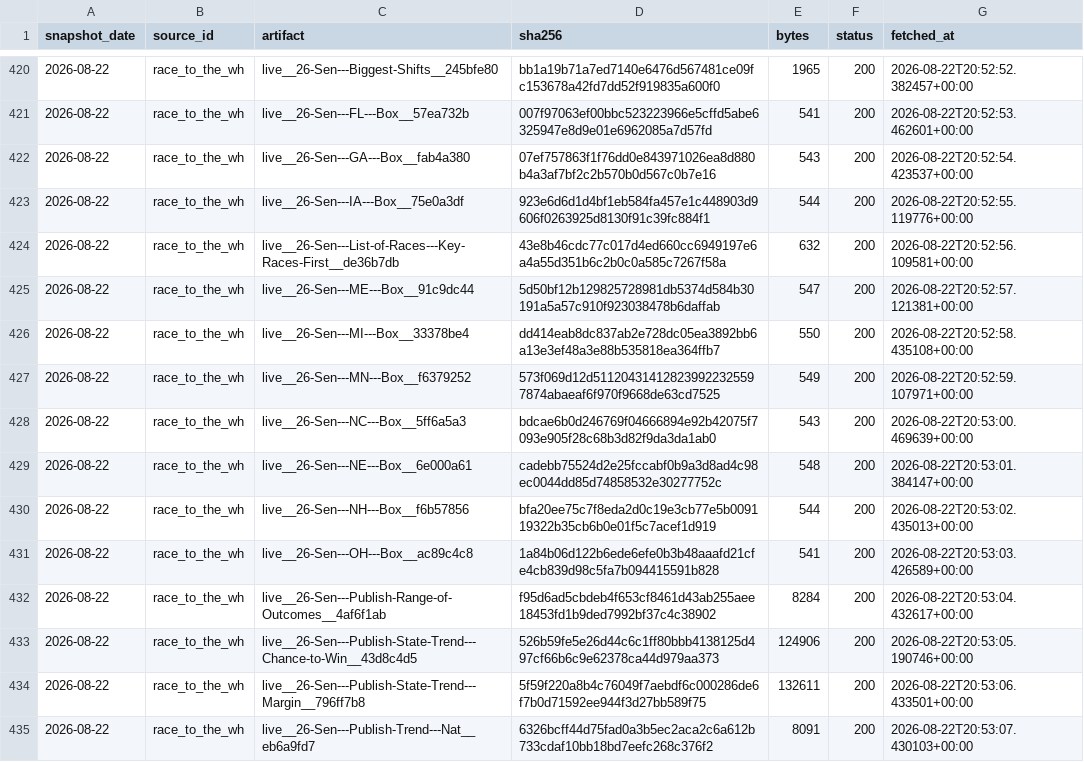
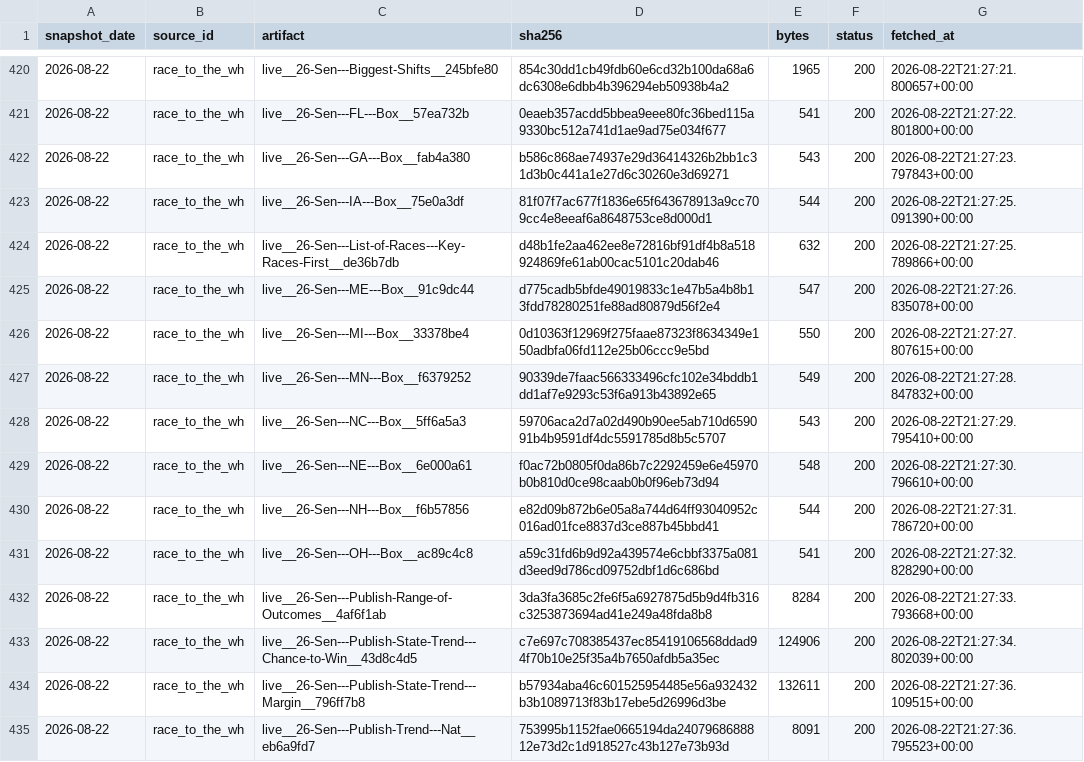
Before and after one commit to kevin-deluca-polisci/KD-website, a CSV file: forecast/data/2026/raw_manifest.csv, drawn as a sheet; only a part is shown, gaps mark what is left out; the diff covers the shown part only.

```diff
--- a/forecast/data/2026/raw_manifest.csv
+++ b/forecast/data/2026/raw_manifest.csv
@@ -420,16 +420,16 @@ snapshot_date,source_id,artifact,sha256,bytes,status,fetched_at
-2026-08-22,race_to_the_wh,live__26-Sen---Biggest-Shifts__245bfe80,bb1a19b71a7ed7140e6476d567481ce09fc153678a42fd7dd52f919835a600f0,1965,200,2026-08-22T20:52:52.382457+00:00
-2026-08-22,race_to_the_wh,live__26-Sen---FL---Box__57ea732b,007f97063ef00bbc523223966e5cffd5abe6325947e8d9e01e6962085a7d57fd,541,200,2026-08-22T20:52:53.462601+00:00
-2026-08-22,race_to_the_wh,live__26-Sen---GA---Box__fab4a380,07ef757863f1f76dd0e843971026ea8d880b4a3af7bf2c2b570b0d567c0b7e16,543,200,2026-08-22T20:52:54.423537+00:00
-2026-08-22,race_to_the_wh,live__26-Sen---IA---Box__75e0a3df,923e6d6d1d4bf1eb584fa457e1c448903d9606f0263925d8130f91c39fc884f1,544,200,2026-08-22T20:52:55.119776+00:00
-2026-08-22,race_to_the_wh,live__26-Sen---List-of-Races---Key-Races-First__de36b7db,43e8b46cdc77c017d4ed660cc6949197e6a4a55d351b6c2b0c0a585c7267f58a,632,200,2026-08-22T20:52:56.109581+00:00
-2026-08-22,race_to_the_wh,live__26-Sen---ME---Box__91c9dc44,5d50bf12b129825728981db5374d584b30191a5a57c910f923038478b6daffab,547,200,2026-08-22T20:52:57.121381+00:00
-2026-08-22,race_to_the_wh,live__26-Sen---MI---Box__33378be4,dd414eab8dc837ab2e728dc05ea3892bb6a13e3ef48a3e88b535818ea364ffb7,550,200,2026-08-22T20:52:58.435108+00:00
-2026-08-22,race_to_the_wh,live__26-Sen---MN---Box__f6379252,573f069d12d511204314128239922325597874abaeaf6f970f9668de63cd7525,549,200,2026-08-22T20:52:59.107971+00:00
-2026-08-22,race_to_the_wh,live__26-Sen---NC---Box__5ff6a5a3,bdcae6b0d246769f04666894e92b42075f7093e905f28c68b3d82f9da3da1ab0,543,200,2026-08-22T20:53:00.469639+00:00
-2026-08-22,race_to_the_wh,live__26-Sen---NE---Box__6e000a61,cadebb75524d2e25fccabf0b9a3d8ad4c98ec0044dd85d74858532e30277752c,548,200,2026-08-22T20:53:01.384147+00:00
-2026-08-22,race_to_the_wh,live__26-Sen---NH---Box__f6b57856,bfa20ee75c7f8eda2d0c19e3cb77e5b009119322b35cb6b0e01f5c7acef1d919,544,200,2026-08-22T20:53:02.435013+00:00
-2026-08-22,race_to_the_wh,live__26-Sen---OH---Box__ac89c4c8,1a84b06d122b6ede6efe0b3b48aaafd21cfe4cb839d98c5fa7b094415591b828,541,200,2026-08-22T20:53:03.426589+00:00
-2026-08-22,race_to_the_wh,live__26-Sen---Publish-Range-of-Outcomes__4af6f1ab,f95d6ad5cbdeb4f653cf8461d43ab255aee18453fd1b9ded7992bf37c4c38902,8284,200,2026-08-22T20:53:04.432617+00:00
-2026-08-22,race_to_the_wh,live__26-Sen---Publish-State-Trend---Chance-to-Win__43d8c4d5,526b59fe5e26d44c6c1ff80bbb4138125d497cf66b6c9e62378ca44d979aa373,124906,200,2026-08-22T20:53:05.190746+00:00
-2026-08-22,race_to_the_wh,live__26-Sen---Publish-State-Trend---Margin__796ff7b8,5f59f220a8b4c76049f7aebdf6c000286de6f7b0d71592ee944f3d27bb589f75,132611,200,2026-08-22T20:53:06.433501+00:00
-2026-08-22,race_to_the_wh,live__26-Sen---Publish-Trend---Nat__eb6a9fd7,6326bcff44d75fad0a3b5ec2aca2c6a612b733cdaf10bb18bd7eefc268c376f2,8091,200,2026-08-22T20:53:07.430103+00:00
+2026-08-22,race_to_the_wh,live__26-Sen---Biggest-Shifts__245bfe80,854c30dd1cb49fdb60e6cd32b100da68a6dc6308e6dbb4b396294eb50938b4a2,1965,200,2026-08-22T21:27:21.800657+00:00
+2026-08-22,race_to_the_wh,live__26-Sen---FL---Box__57ea732b,0eaeb357acdd5bbea9eee80fc36bed115a9330bc512a741d1ae9ad75e034f677,541,200,2026-08-22T21:27:22.801800+00:00
+2026-08-22,race_to_the_wh,live__26-Sen---GA---Box__fab4a380,b586c868ae74937e29d36414326b2bb1c31d3b0c441a1e27d6c30260e3d69271,543,200,2026-08-22T21:27:23.797843+00:00
+2026-08-22,race_to_the_wh,live__26-Sen---IA---Box__75e0a3df,81f07f7ac677f1836e65f643678913a9cc709cc4e8eeaf6a8648753ce8d000d1,544,200,2026-08-22T21:27:25.091390+00:00
+2026-08-22,race_to_the_wh,live__26-Sen---List-of-Races---Key-Races-First__de36b7db,d48b1fe2aa462ee8e72816bf91df4b8a518924869fe61ab00cac5101c20dab46,632,200,2026-08-22T21:27:25.789866+00:00
+2026-08-22,race_to_the_wh,live__26-Sen---ME---Box__91c9dc44,d775cadb5bfde49019833c1e47b5a4b8b13fdd78280251fe88ad80879d56f2e4,547,200,2026-08-22T21:27:26.835078+00:00
+2026-08-22,race_to_the_wh,live__26-Sen---MI---Box__33378be4,0d10363f12969f275faae87323f8634349e150adbfa06fd112e25b06ccc9e5bd,550,200,2026-08-22T21:27:27.807615+00:00
+2026-08-22,race_to_the_wh,live__26-Sen---MN---Box__f6379252,90339de7faac566333496cfc102e34bddb1dd1af7e9293c53f6a913b43892e65,549,200,2026-08-22T21:27:28.847832+00:00
+2026-08-22,race_to_the_wh,live__26-Sen---NC---Box__5ff6a5a3,59706aca2d7a02d490b90ee5ab710d659091b4b9591df4dc5591785d8b5c5707,543,200,2026-08-22T21:27:29.795410+00:00
+2026-08-22,race_to_the_wh,live__26-Sen---NE---Box__6e000a61,f0ac72b0805f0da86b7c2292459e6e45970b0b810d0ce98caab0b0f96eb73d94,548,200,2026-08-22T21:27:30.796610+00:00
+2026-08-22,race_to_the_wh,live__26-Sen---NH---Box__f6b57856,e82d09b872b6e05a8a744d64ff93040952c016ad01fce8837d3ce887b45bbd41,544,200,2026-08-22T21:27:31.786720+00:00
+2026-08-22,race_to_the_wh,live__26-Sen---OH---Box__ac89c4c8,a59c31fd6b9d92a439574e6cbbf3375a081d3eed9d786cd09752dbf1d6c686bd,541,200,2026-08-22T21:27:32.828290+00:00
+2026-08-22,race_to_the_wh,live__26-Sen---Publish-Range-of-Outcomes__4af6f1ab,3da3fa3685c2fe6f5a6927875d5b9d4fb316c3253873694ad41e249a48fda8b8,8284,200,2026-08-22T21:27:33.793668+00:00
+2026-08-22,race_to_the_wh,live__26-Sen---Publish-State-Trend---Chance-to-Win__43d8c4d5,c7e697c708385437ec85419106568ddad94f70b10e25f35a4b7650afdb5a35ec,124906,200,2026-08-22T21:27:34.802039+00:00
+2026-08-22,race_to_the_wh,live__26-Sen---Publish-State-Trend---Margin__796ff7b8,b57934aba46c601525954485e56a932432b3b1089713f83b17ebe5d26996d3be,132611,200,2026-08-22T21:27:36.109515+00:00
+2026-08-22,race_to_the_wh,live__26-Sen---Publish-Trend---Nat__eb6a9fd7,753995b1152fae0665194da2407968688812e73d2c1d918527c43b127e73b93d,8091,200,2026-08-22T21:27:36.795523+00:00
```
Also changed, not shown: 153 edited cells elsewhere in this file, forecast/data/2026/manifest.csv, 5 other files.
